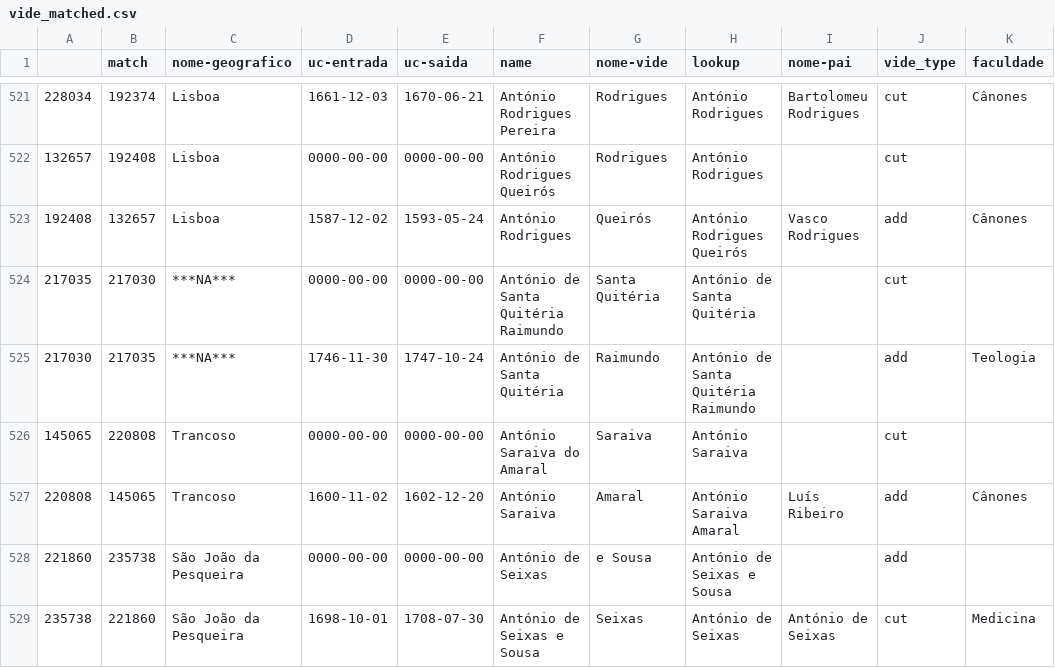
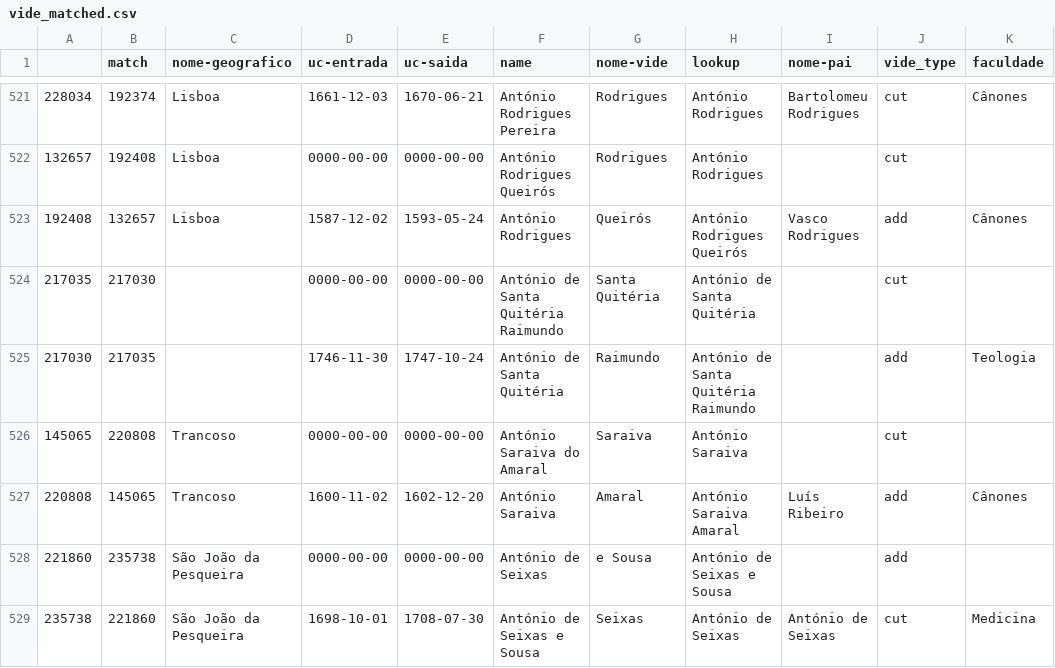
Before and after one commit to joaquimrcarvalho/fauc1537-1919, a CSV file: inferences/cross-references/vide_matched.csv, drawn as a sheet; only a part is shown, gaps mark what is left out; the diff covers the shown part only; the diff names each change by its address in the sheet, - before the commit and + after, or states it on an @@ line.

```diff
--- a/inferences/cross-references/vide_matched.csv
+++ b/inferences/cross-references/vide_matched.csv
-C524:C525 (nome-geografico): ***NA***
+C524:C525 (nome-geografico): (empty)
```
Also changed, not shown: 3 added rows, 3 removed rows, 15 moved rows and 66 edited cells elsewhere in this file, inferences/cross-references/vide_non_matched.csv, 5 other files.
